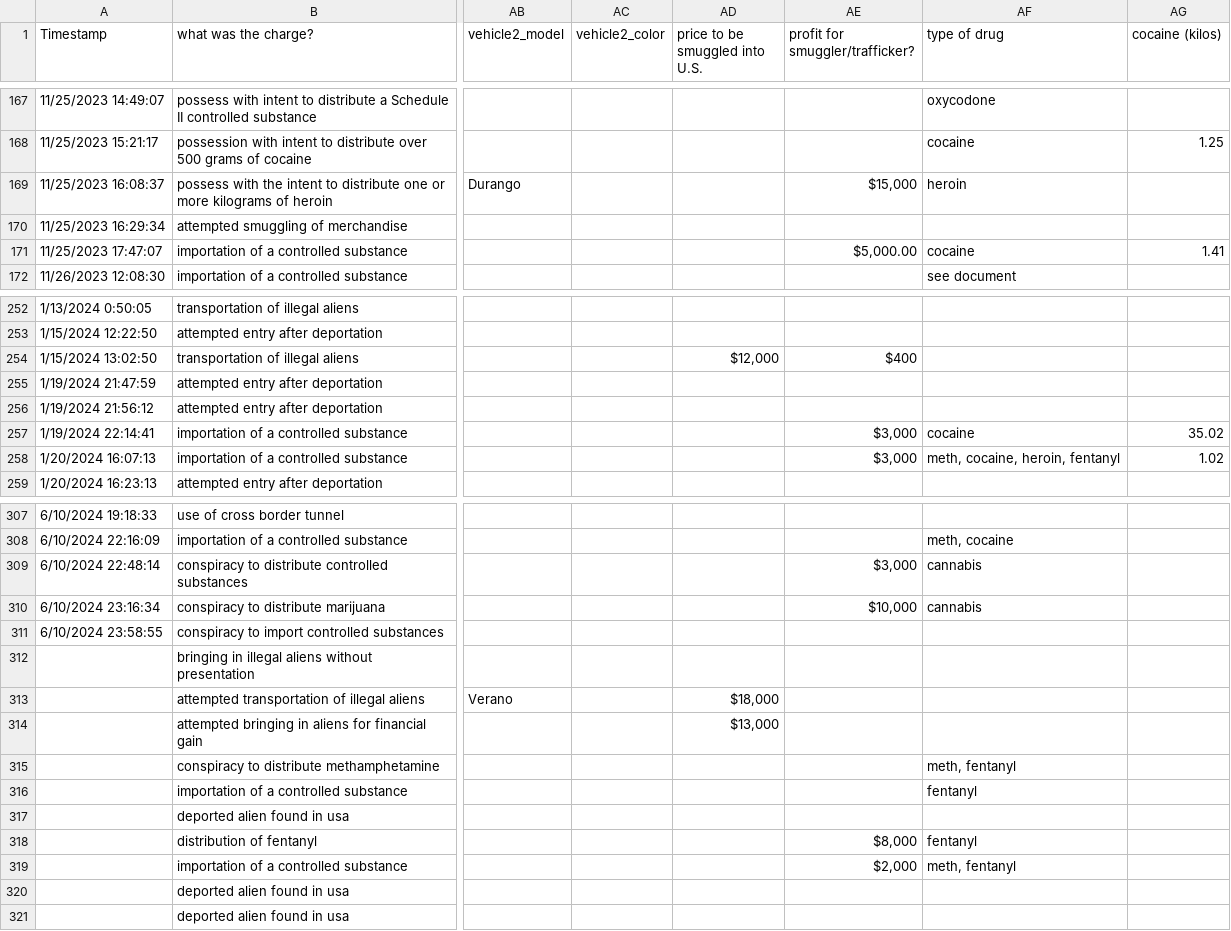
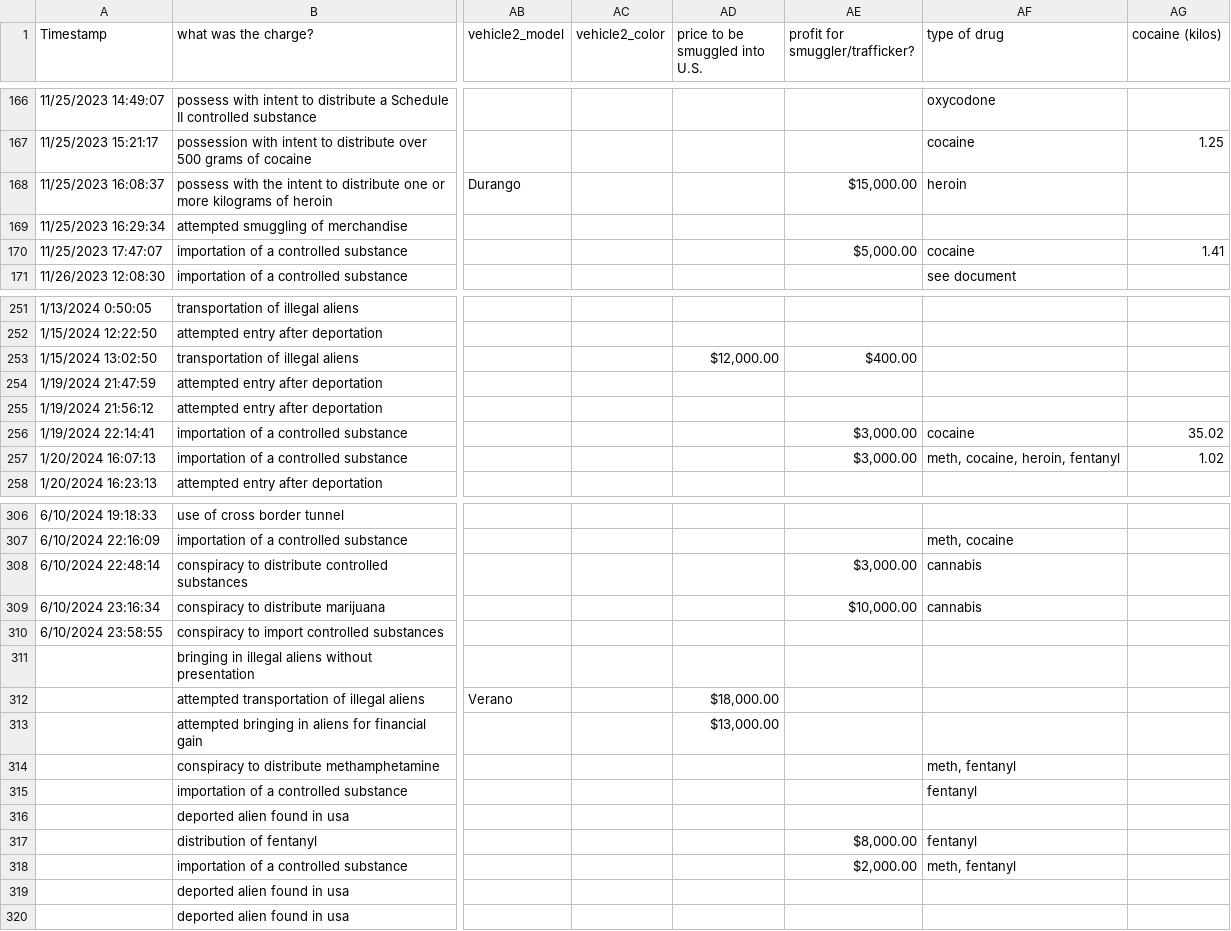
Before and after one commit to lukeharold/mappingtheborder, a CSV file: border_complaints - Form Responses 1 (1).csv, drawn as a sheet; only a part is shown, gaps mark what is left out; addresses are those after the commit; the diff covers the shown part only; the diff names each change by its address in the sheet, - before the commit and + after, or states it on an @@ line.

```diff
--- a/border_complaints - Form Responses 1 (1).csv
+++ b/border_complaints - Form Responses 1 (1).csv
-AE168 (profit for smuggler/trafficker?): $15,000
+AE168 (profit for smuggler/trafficker?): $15,000.00
-AD253 (price to be smuggled into U.S.): $12,000
+AD253 (price to be smuggled into U.S.): $12,000.00
-AE253 (profit for smuggler/trafficker?): $400
+AE253 (profit for smuggler/trafficker?): $400.00
-AE256:AE257 (profit for smuggler/trafficker?): $3,000
+AE256:AE257 (profit for smuggler/trafficker?): $3,000.00
-AE308 (profit for smuggler/trafficker?): $3,000
+AE308 (profit for smuggler/trafficker?): $3,000.00
-AE309 (profit for smuggler/trafficker?): $10,000
+AE309 (profit for smuggler/trafficker?): $10,000.00
-AD312 (price to be smuggled into U.S.): $18,000
+AD312 (price to be smuggled into U.S.): $18,000.00
-AD313 (price to be smuggled into U.S.): $13,000
+AD313 (price to be smuggled into U.S.): $13,000.00
-AE317 (profit for smuggler/trafficker?): $8,000
+AE317 (profit for smuggler/trafficker?): $8,000.00
-AE318 (profit for smuggler/trafficker?): $2,000
+AE318 (profit for smuggler/trafficker?): $2,000.00
```
Also changed, not shown: 1 removed row and 19 edited cells elsewhere in this file.
